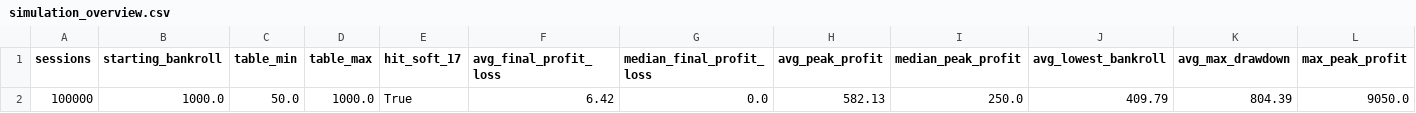
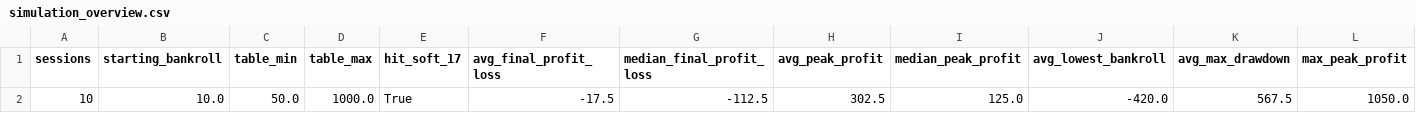
Before and after one commit to 5uryatej/Casino-Killer, a CSV file: simulation_output_exact/simulation_overview.csv, drawn as a sheet; only a part is shown; removed rows and columns are numbered as before the commit, all else as after; rows hold the shown columns only; the diff names each change by its address in the sheet, - before the commit and + after, or states it on an @@ line.

```diff
--- a/simulation_output_exact/simulation_overview.csv
+++ b/simulation_output_exact/simulation_overview.csv
-row 2: 100000 | 1000.0 | 50.0 | 1000.0 | True | 6.42 | 0.0 | 582.13 | 250.0 | 409.79 | 804.39 | 9050.0
+row 2: 10 | 10.0 | 50.0 | 1000.0 | True | -17.5 | -112.5 | 302.5 | 125.0 | -420.0 | 567.5 | 1050.0
```
Also changed, not shown: simulation_output_exact/first_session_trace.csv, 4 other files.
